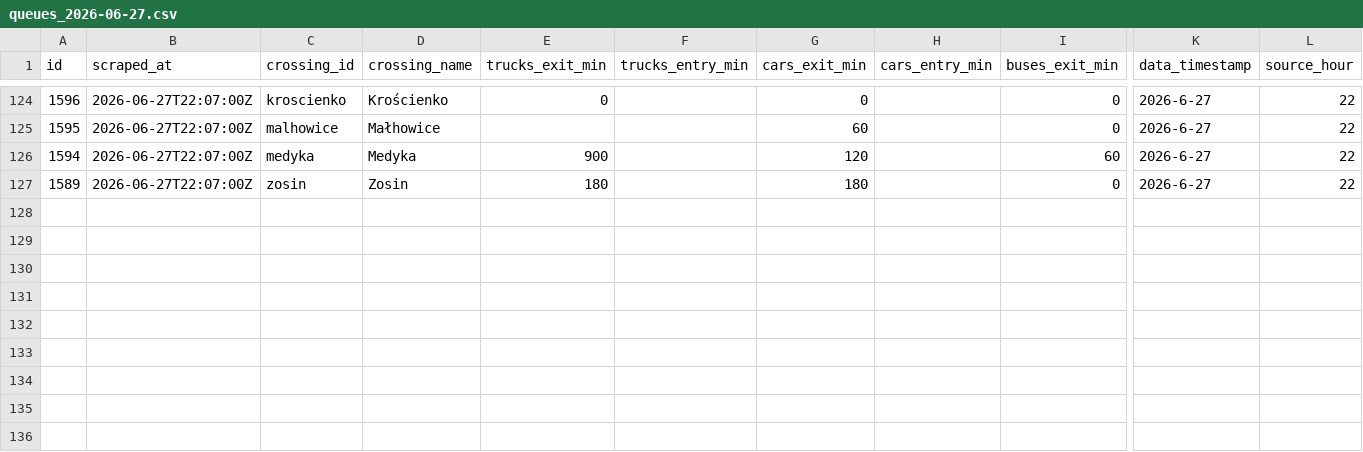
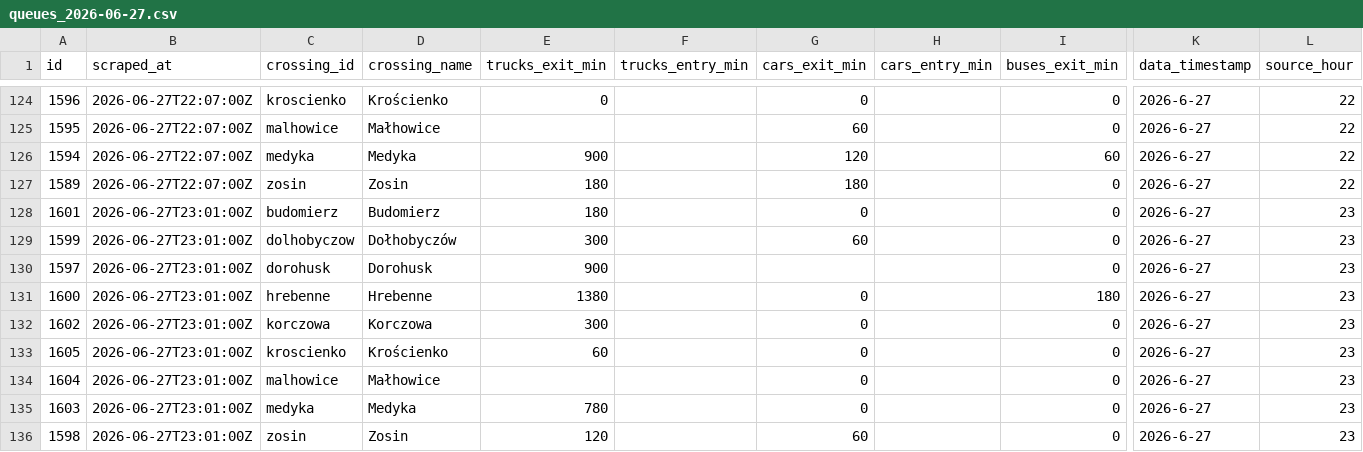
Before and after one commit to jabbathepole/border-queue-logger, a CSV file: data/queues_2026-06-27.csv, drawn as a sheet; only a part is shown, gaps mark what is left out; rows hold the shown columns only; the diff names each change by its address in the sheet, - before the commit and + after, or states it on an @@ line.

```diff
--- a/data/queues_2026-06-27.csv
+++ b/data/queues_2026-06-27.csv
+row 128: 1601 | 2026-06-27T23:01:00Z | budomierz | Budomierz | 180 |  | 0 |  | 0 | 2026-6-27 | 23
+row 129: 1599 | 2026-06-27T23:01:00Z | dolhobyczow | Dołhobyczów | 300 |  | 60 |  | 0 | 2026-6-27 | 23
+row 130: 1597 | 2026-06-27T23:01:00Z | dorohusk | Dorohusk | 900 |  |  |  | 0 | 2026-6-27 | 23
+row 131: 1600 | 2026-06-27T23:01:00Z | hrebenne | Hrebenne | 1380 |  | 0 |  | 180 | 2026-6-27 | 23
+row 132: 1602 | 2026-06-27T23:01:00Z | korczowa | Korczowa | 300 |  | 0 |  | 0 | 2026-6-27 | 23
+row 133: 1605 | 2026-06-27T23:01:00Z | kroscienko | Krościenko | 60 |  | 0 |  | 0 | 2026-6-27 | 23
+row 134: 1604 | 2026-06-27T23:01:00Z | malhowice | Małhowice |  |  | 0 |  | 0 | 2026-6-27 | 23
+row 135: 1603 | 2026-06-27T23:01:00Z | medyka | Medyka | 780 |  | 0 |  | 0 | 2026-6-27 | 23
+row 136: 1598 | 2026-06-27T23:01:00Z | zosin | Zosin | 120 |  | 60 |  | 0 | 2026-6-27 | 23
```
Also changed, not shown: 1 other file.
